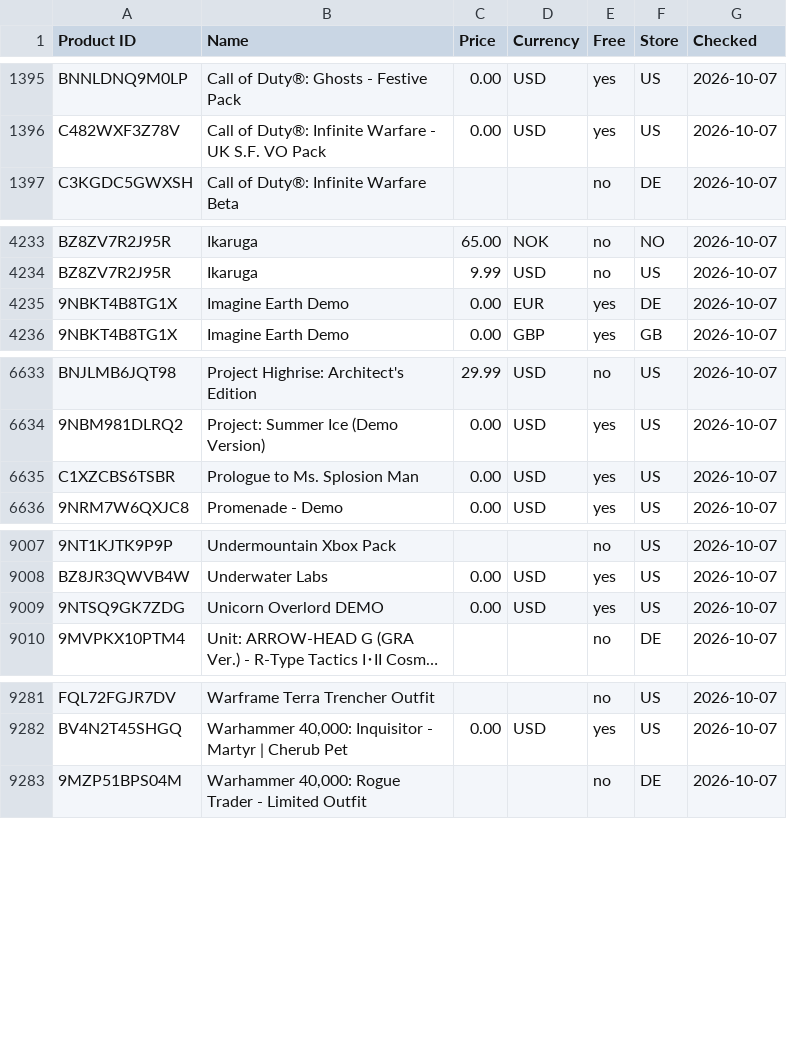
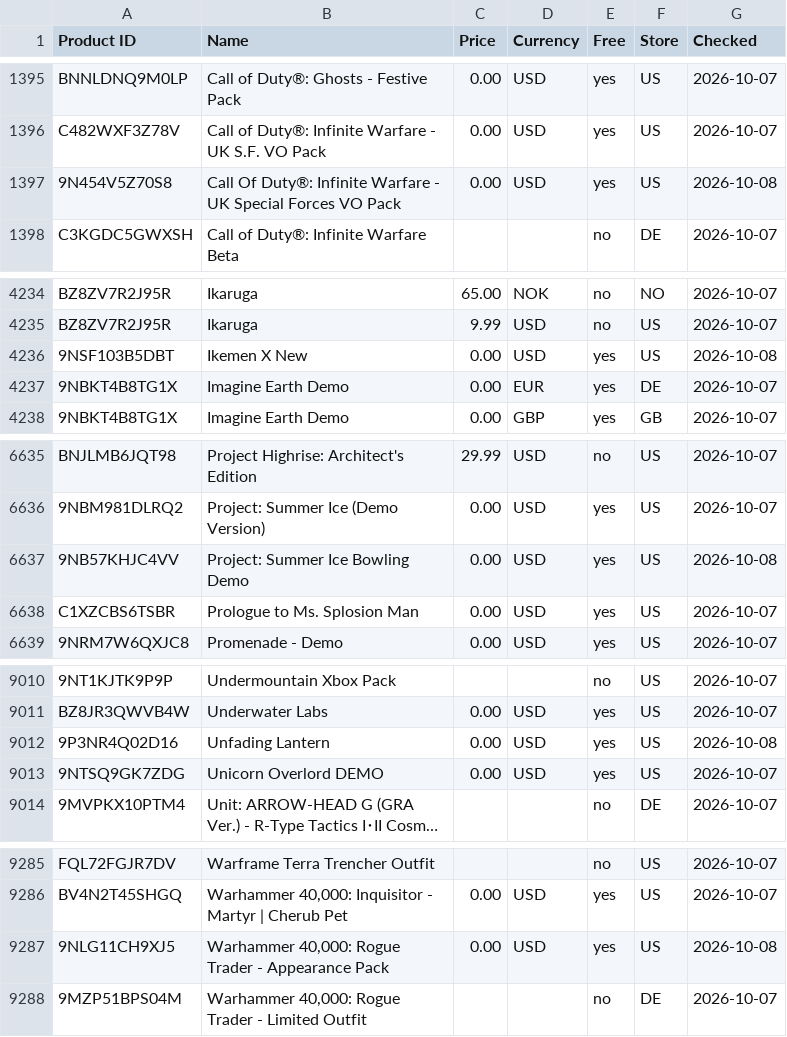
Before and after one commit to Carmine134/xbox-freebies-links, a CSV file: catalog.csv, drawn as a sheet; only a part is shown, gaps mark what is left out; long unchanged cells end in …; the diff covers the shown part only; the diff names each change by its address in the sheet, - before the commit and + after, or states it on an @@ line.

```diff
--- a/catalog.csv
+++ b/catalog.csv
+row 1397: 9N454V5Z70S8 | Call Of Duty®: Infinite Warfare - UK Special Forces VO Pack | 0.00 | USD | yes | US | 2026-10-08
+row 4236: 9NSF103B5DBT | Ikemen X New | 0.00 | USD | yes | US | 2026-10-08
+row 6637: 9NB57KHJC4VV | Project: Summer Ice Bowling Demo | 0.00 | USD | yes | US | 2026-10-08
+row 9012: 9P3NR4Q02D16 | Unfading Lantern | 0.00 | USD | yes | US | 2026-10-08
+row 9287: 9NLG11CH9XJ5 | Warhammer 40,000: Rogue Trader - Appearance Pack | 0.00 | USD | yes | US | 2026-10-08
```
Also changed, not shown: 2 added rows and 47 edited cells elsewhere in this file.
